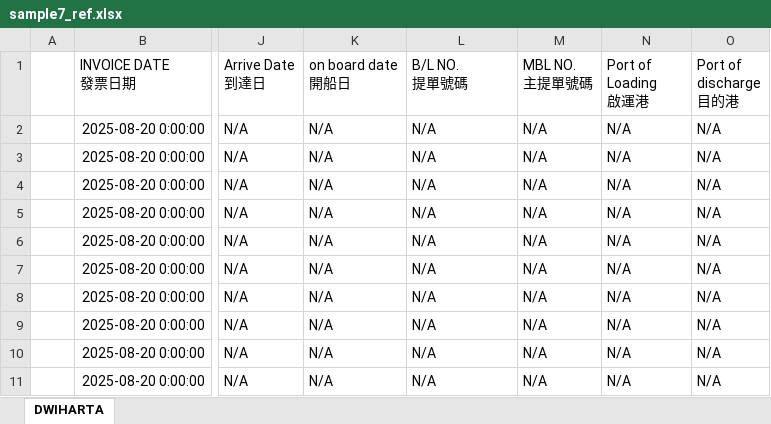
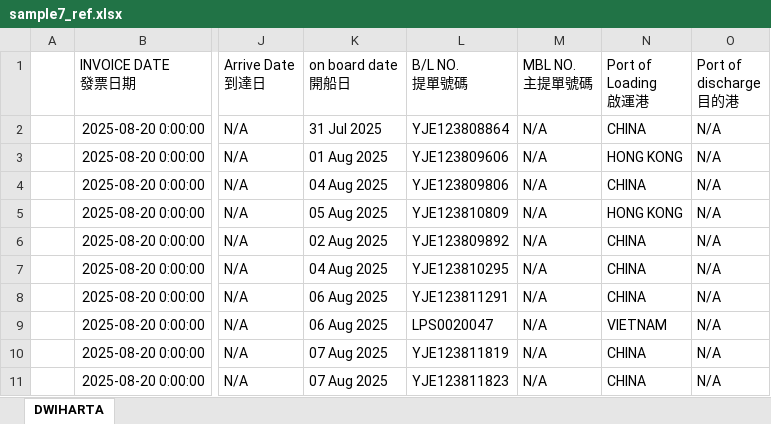
Before and after one commit to JeffreyHuhu/invoice_excel_mapping, an Excel workbook: test_samples/YJE_TATA/sample7_ref.xlsx, sheet DWIHARTA, drawn as a sheet; only a part is shown, gaps mark what is left out; values as stored, in another font and other column widths than the file's, no borders; the diff names each change by its address in the sheet, - before the commit and + after, or states it on an @@ line.

```diff
--- a/test_samples/YJE_TATA/sample7_ref.xlsx (sheet DWIHARTA)
+++ b/test_samples/YJE_TATA/sample7_ref.xlsx (sheet DWIHARTA)
-K2 (on board date 開船日): N/A
+K2 (on board date 開船日): 31 Jul 2025
-L2 (B/L NO. 提單號碼): N/A
+L2 (B/L NO. 提單號碼): YJE123808864
-N2 (Port of Loading 啟運港): N/A
+N2 (Port of Loading 啟運港): CHINA
-K3 (on board date 開船日): N/A
+K3 (on board date 開船日): 01 Aug 2025
-L3 (B/L NO. 提單號碼): N/A
+L3 (B/L NO. 提單號碼): YJE123809606
-N3 (Port of Loading 啟運港): N/A
+N3 (Port of Loading 啟運港): HONG KONG
-K4 (on board date 開船日): N/A
+K4 (on board date 開船日): 04 Aug 2025
-L4 (B/L NO. 提單號碼): N/A
+L4 (B/L NO. 提單號碼): YJE123809806
-N4 (Port of Loading 啟運港): N/A
+N4 (Port of Loading 啟運港): CHINA
-K5 (on board date 開船日): N/A
+K5 (on board date 開船日): 05 Aug 2025
-L5 (B/L NO. 提單號碼): N/A
+L5 (B/L NO. 提單號碼): YJE123810809
-N5 (Port of Loading 啟運港): N/A
+N5 (Port of Loading 啟運港): HONG KONG
-K6 (on board date 開船日): N/A
+K6 (on board date 開船日): 02 Aug 2025
-L6 (B/L NO. 提單號碼): N/A
+L6 (B/L NO. 提單號碼): YJE123809892
-N6:N8 (Port of Loading 啟運港): N/A
+N6:N8 (Port of Loading 啟運港): CHINA
-K7 (on board date 開船日): N/A
+K7 (on board date 開船日): 04 Aug 2025
-L7 (B/L NO. 提單號碼): N/A
+L7 (B/L NO. 提單號碼): YJE123810295
-K8:K9 (on board date 開船日): N/A
+K8:K9 (on board date 開船日): 06 Aug 2025
-L8 (B/L NO. 提單號碼): N/A
+L8 (B/L NO. 提單號碼): YJE123811291
-L9 (B/L NO. 提單號碼): N/A
+L9 (B/L NO. 提單號碼): LPS0020047
-N9 (Port of Loading 啟運港): N/A
+N9 (Port of Loading 啟運港): VIETNAM
-K10:K11 (on board date 開船日): N/A
+K10:K11 (on board date 開船日): 07 Aug 2025
-L10 (B/L NO. 提單號碼): N/A
+L10 (B/L NO. 提單號碼): YJE123811819
-N10:N11 (Port of Loading 啟運港): N/A
+N10:N11 (Port of Loading 啟運港): CHINA
-L11 (B/L NO. 提單號碼): N/A
+L11 (B/L NO. 提單號碼): YJE123811823
```
Also changed, not shown: 3 other files.
